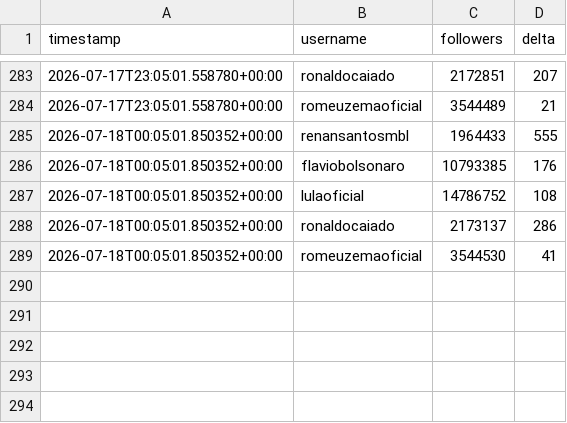
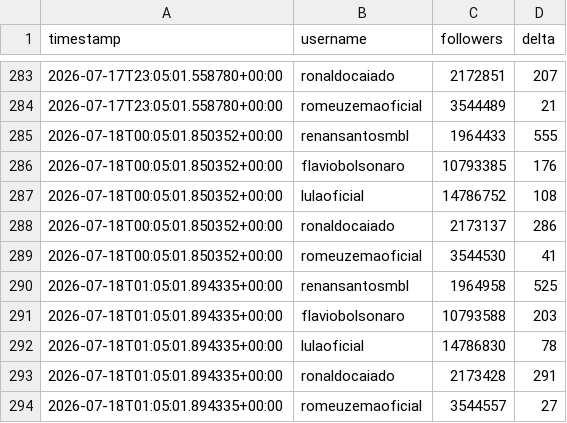
Before and after one commit to jonathanabrantes/engajamento-eleicoes, a CSV file: data/followers.csv, drawn as a sheet; only a part is shown, gaps mark what is left out.

Commit message:
chore(bot): atualiza followers.csv + evidência HTML zip

```diff
--- a/data/followers.csv
+++ b/data/followers.csv
@@ -289 +289,6 @@ timestamp,username,followers,delta
 2026-07-18T00:05:01.850352+00:00,romeuzemaoficial,3544530,41
+2026-07-18T01:05:01.894335+00:00,renansantosmbl,1964958,525
+2026-07-18T01:05:01.894335+00:00,flaviobolsonaro,10793588,203
+2026-07-18T01:05:01.894335+00:00,lulaoficial,14786830,78
+2026-07-18T01:05:01.894335+00:00,ronaldocaiado,2173428,291
+2026-07-18T01:05:01.894335+00:00,romeuzemaoficial,3544557,27
```
Also changed, not shown: 1 other file.
